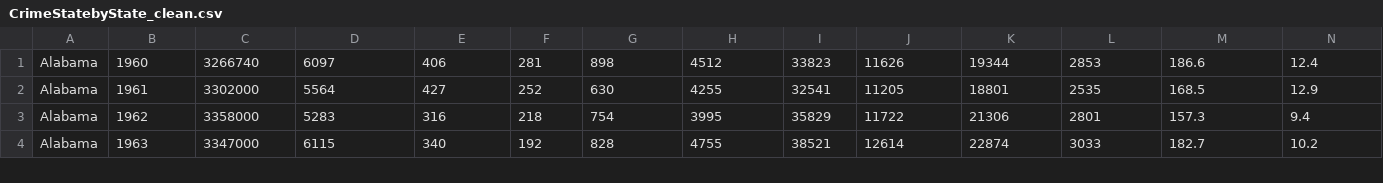
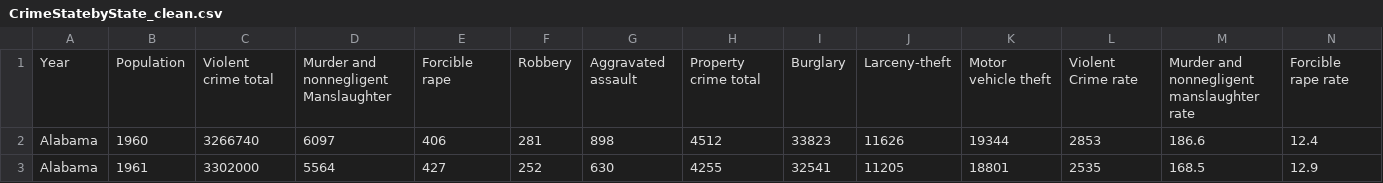
Before and after one commit to karunmj/crime-data-analysis, a CSV file: data/CrimeStatebyState_clean.csv, drawn as a sheet; only a part is shown; the shorter side is filled out with more unchanged rows; rows hold the shown columns only; the diff names each change by its address in the sheet, - before the commit and + after, or states it on an @@ line.

Commit message:
Added column headers

```diff
--- a/data/CrimeStatebyState_clean.csv
+++ b/data/CrimeStatebyState_clean.csv
+row 1: Year | Population | Violent crime total | Murder and nonnegligent Manslaughter | Forcible rape | Robbery | Aggravated assault | Property crime total | Burglary | Larceny-theft | Motor vehicle theft | Violent Crime rate | Murder and nonnegligent manslaughter rate | Forcible rape rate
```
